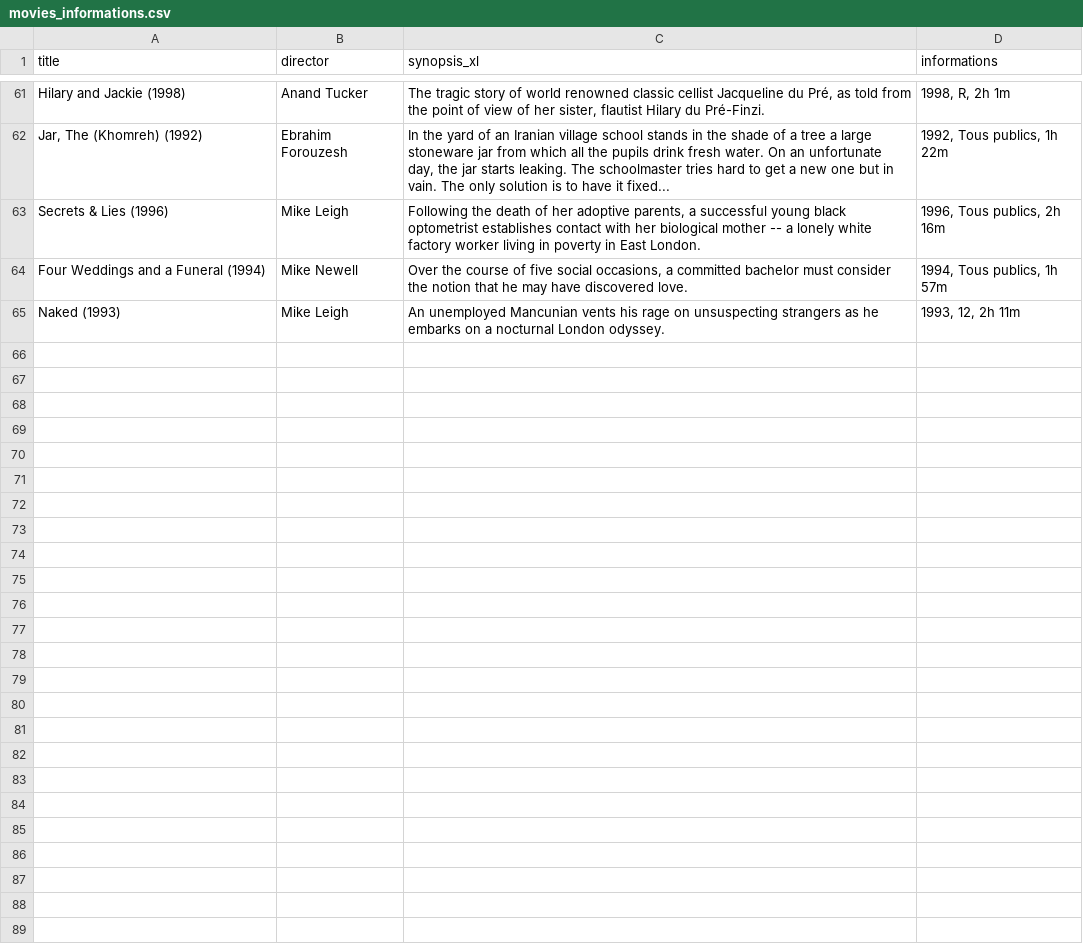
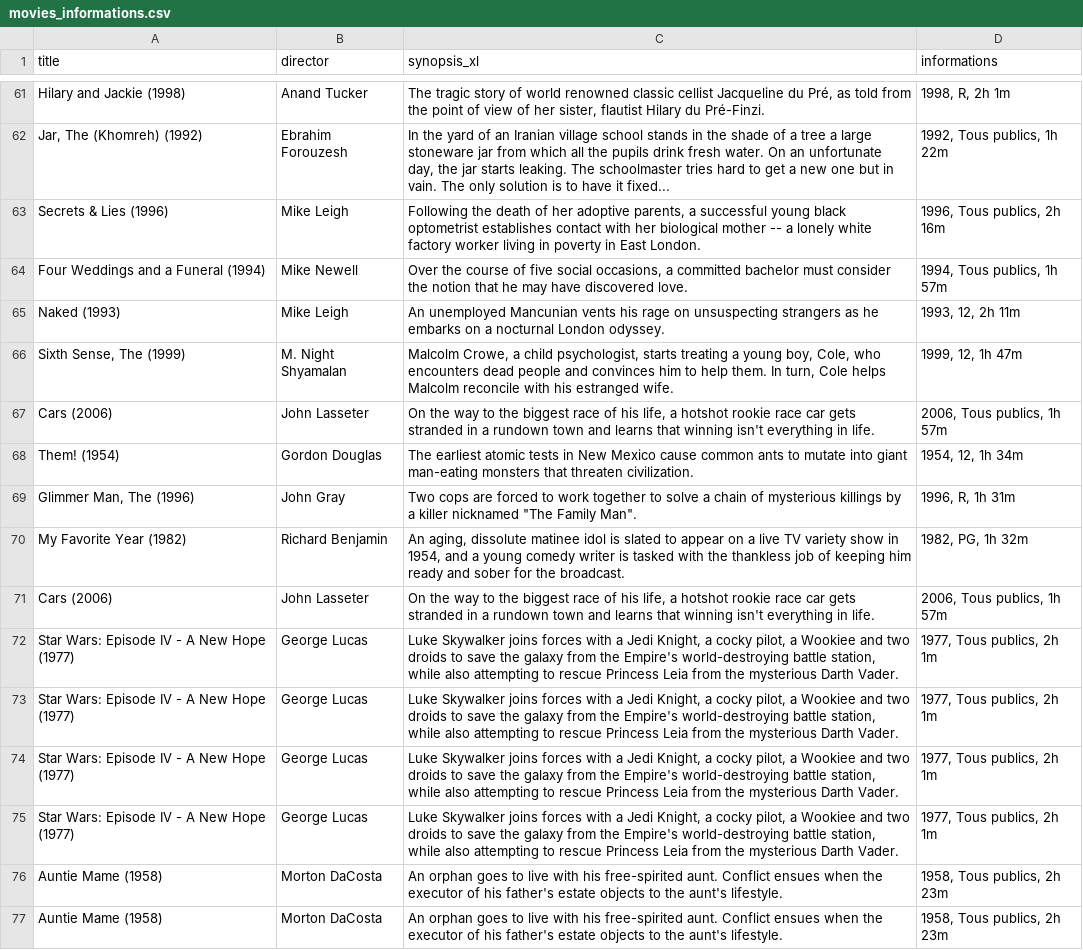
Before and after one commit to En-Droide/FlickFinder, a CSV file: static/Csv_files/movies_informations.csv, drawn as a sheet; only a part is shown, gaps mark what is left out.

```diff
--- a/static/Csv_files/movies_informations.csv
+++ b/static/Csv_files/movies_informations.csv
@@ -65 +65,13 @@ Four Weddings and a Funeral (1994),Mike Newell,"Over the course of five social o
 Naked (1993),Mike Leigh,An unemployed Mancunian vents his rage on unsuspecting strangers as he embarks on a nocturnal London odyssey.,"1993, 12, 2h 11m"
+"Sixth Sense, The (1999)",M. Night Shyamalan,"Malcolm Crowe, a child psychologist, starts treating a young boy, Cole, who encounters dead people and convinces him to help them. In turn, Cole helps Malcolm reconcile with his estranged wife.","1999, 12, 1h 47m"
+Cars (2006),John Lasseter,"On the way to the biggest race of his life, a hotshot rookie race car gets stranded in a rundown town and learns that winning isn't everything in life.","2006, Tous publics, 1h 57m"
+Them! (1954),Gordon Douglas,The earliest atomic tests in New Mexico cause common ants to mutate into giant man-eating monsters that threaten civilization.,"1954, 12, 1h 34m"
+"Glimmer Man, The (1996)",John Gray,"Two cops are forced to work together to solve a chain of mysterious killings by a killer nicknamed ""The Family Man"".","1996, R, 1h 31m"
+My Favorite Year (1982),Richard Benjamin,"An aging, dissolute matinee idol is slated to appear on a live TV variety show in 1954, and a young comedy writer is tasked with the thankless job of keeping him ready and sober for the broadcast.","1982, PG, 1h 32m"
+Cars (2006),John Lasseter,"On the way to the biggest race of his life, a hotshot rookie race car gets stranded in a rundown town and learns that winning isn't everything in life.","2006, Tous publics, 1h 57m"
+Star Wars: Episode IV - A New Hope (1977),George Lucas,"Luke Skywalker joins forces with a Jedi Knight, a cocky pilot, a Wookiee and two droids to save the galaxy from the Empire's world-destroying battle station, while also attempting to rescue Princess Leia from the mysterious Darth Vader.","1977, Tous publics, 2h 1m"
+Star Wars: Episode IV - A New Hope (1977),George Lucas,"Luke Skywalker joins forces with a Jedi Knight, a cocky pilot, a Wookiee and two droids to save the galaxy from the Empire's world-destroying battle station, while also attempting to rescue Princess Leia from the mysterious Darth Vader.","1977, Tous publics, 2h 1m"
+Star Wars: Episode IV - A New Hope (1977),George Lucas,"Luke Skywalker joins forces with a Jedi Knight, a cocky pilot, a Wookiee and two droids to save the galaxy from the Empire's world-destroying battle station, while also attempting to rescue Princess Leia from the mysterious Darth Vader.","1977, Tous publics, 2h 1m"
+Star Wars: Episode IV - A New Hope (1977),George Lucas,"Luke Skywalker joins forces with a Jedi Knight, a cocky pilot, a Wookiee and two droids to save the galaxy from the Empire's world-destroying battle station, while also attempting to rescue Princess Leia from the mysterious Darth Vader.","1977, Tous publics, 2h 1m"
+Auntie Mame (1958),Morton DaCosta,An orphan goes to live with his free-spirited aunt. Conflict ensues when the executor of his father's estate objects to the aunt's lifestyle.,"1958, Tous publics, 2h 23m"
+Auntie Mame (1958),Morton DaCosta,An orphan goes to live with his free-spirited aunt. Conflict ensues when the executor of his father's estate objects to the aunt's lifestyle.,"1958, Tous publics, 2h 23m"
```
Also changed, not shown: 8 other files.
